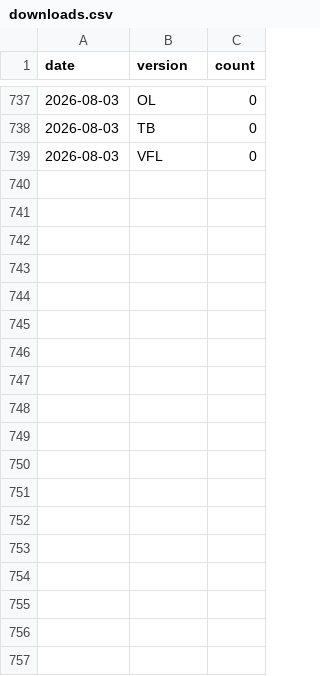
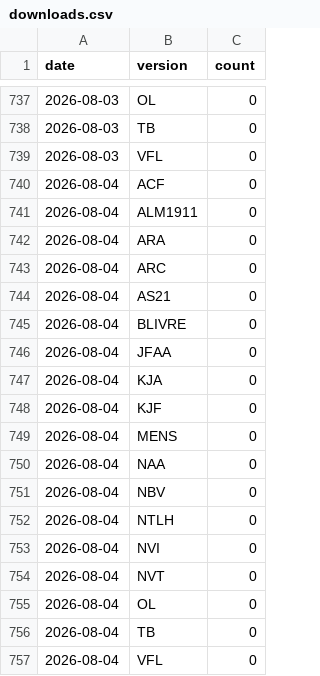
Before and after one commit to recifra/biblias, a CSV file: data/stats/downloads.csv, drawn as a sheet; only a part is shown, gaps mark what is left out; the diff names each change by its address in the sheet, - before the commit and + after, or states it on an @@ line.

```diff
--- a/data/stats/downloads.csv
+++ b/data/stats/downloads.csv
+row 740: 2026-08-04 | ACF | 0
+row 741: 2026-08-04 | ALM1911 | 0
+row 742: 2026-08-04 | ARA | 0
+row 743: 2026-08-04 | ARC | 0
+row 744: 2026-08-04 | AS21 | 0
+row 745: 2026-08-04 | BLIVRE | 0
+row 746: 2026-08-04 | JFAA | 0
+row 747: 2026-08-04 | KJA | 0
+row 748: 2026-08-04 | KJF | 0
+row 749: 2026-08-04 | MENS | 0
+row 750: 2026-08-04 | NAA | 0
+row 751: 2026-08-04 | NBV | 0
+row 752: 2026-08-04 | NTLH | 0
+row 753: 2026-08-04 | NVI | 0
+row 754: 2026-08-04 | NVT | 0
+row 755: 2026-08-04 | OL | 0
+row 756: 2026-08-04 | TB | 0
+row 757: 2026-08-04 | VFL | 0
```
Also changed, not shown: 1 other file.
